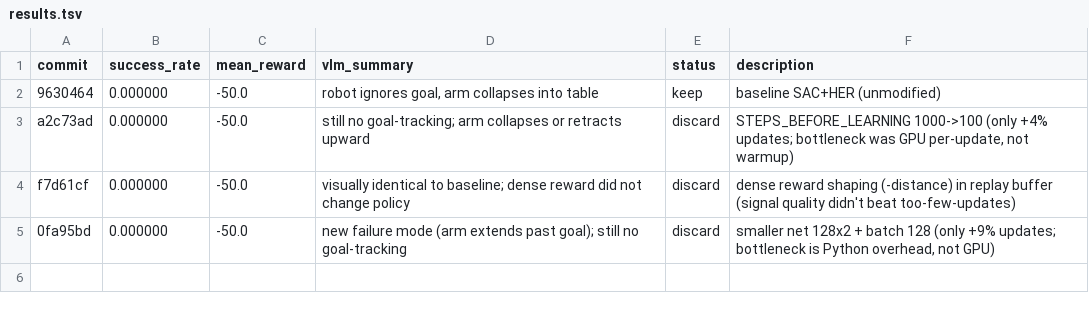
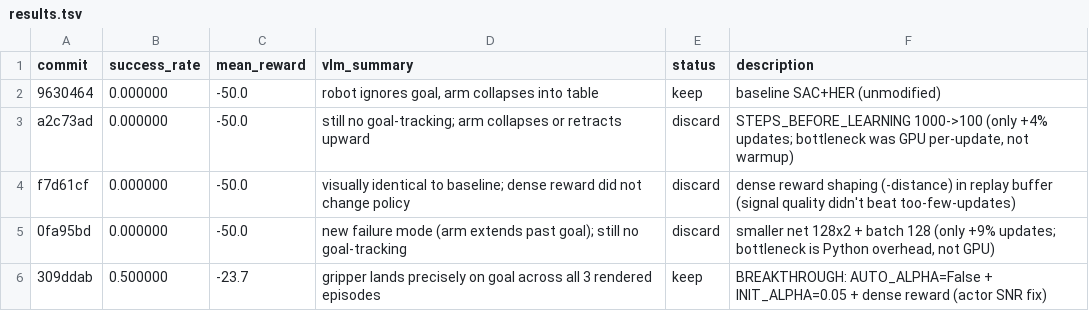
Before and after one commit to quanting-xie/autoresearch-robotics, a TSV file: results.tsv, drawn as a sheet; the diff names each change by its address in the sheet, - before the commit and + after, or states it on an @@ line.

Commit message:
exp5 bookkeeping: BREAKTHROUGH 0% -> 50% success_rate (KEEP, new best)
Visual: gripper lands precisely on the red goal across all 3 rendered
episodes. mean_distance dropped 0.61 -> 0.046 (13x), success_rate 0/10 -> 5/10.
The 5 failures sit just above the 5cm threshold — policy reaches the right
region but doesn't perfectly fine-tune the last few cm.

Hypothesis CONFIRMED: actor SNR was the bottleneck.
  Default SAC auto_alpha=True with log_alpha=0 init starts at alpha=exp(0)=1.0.
  SAC's actor_loss = (alpha*log_probs - Q).mean(). With FetchReach Q-values
  O(-50) at random init... wait, actually with sparse reward Q is O(-1) early,
  so alpha=1.0 entropy term and Q term are comparable; the entropy term wins
  when noisy. By the time alpha anneals (which itself takes thousands of
  updates), the 10s budget is exhausted.
  Fix: pin alpha=0.05 (AUTO_ALPHA=False). Pairs SYNERGISTICALLY with dense
  reward — neither alone worked (low alpha alone has Q=mostly-flat, dense
  alone has actor entropy-dominated). Together they give a clean Q gradient
  that the actor actually follows.

Bonus: total_updates rose 853 -> 1097 (+29%) — skipping the alpha optimizer
step + lower-variance action sampling shaves per-iteration cost.

Status: keep, advance branch. Best frames saved to ./renders_best/.
Next attack (exp 6): N_UPDATES 1 -> 2 (UTD=2) to push success_rate toward
0.7-0.9 by refining the last-few-cm precision.

```diff
--- a/results.tsv
+++ b/results.tsv
+row 6: 309ddab | 0.500000 | -23.7 | gripper lands precisely on goal across all 3 rendered episodes | keep | BREAKTHROUGH: AUTO_ALPHA=False + INIT_ALPHA=0.05 + dense reward (actor SNR fix)
```
Also changed, not shown: 2 other files.
